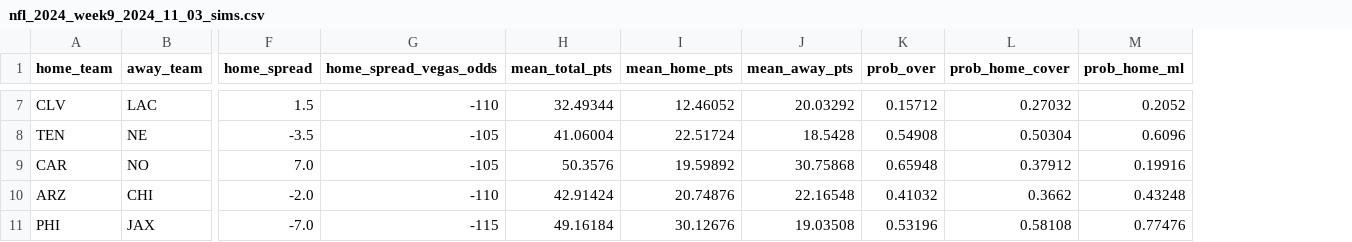
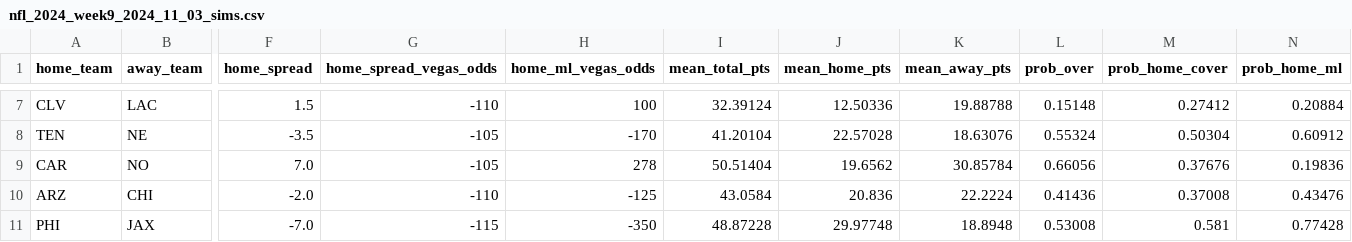
Before and after one commit to dflemin3/turf, a CSV file: seasons/nfl_2024_week9/nfl_2024_week9_2024_11_03_sims.csv, drawn as a sheet; only a part is shown, gaps mark what is left out; addresses are those after the commit; the diff covers the shown part only; the diff names each change by its address in the sheet, - before the commit and + after, or states it on an @@ line.

```diff
--- a/seasons/nfl_2024_week9/nfl_2024_week9_2024_11_03_sims.csv
+++ b/seasons/nfl_2024_week9/nfl_2024_week9_2024_11_03_sims.csv
+column H (home_ml_vegas_odds), rows 7-11: 100 | -170 | 278 | -125 | -350
-I7 (mean_total_pts): 32.49344
+I7 (mean_total_pts): 32.39124
-J7 (mean_home_pts): 12.46052
+J7 (mean_home_pts): 12.50336
-K7 (mean_away_pts): 20.03292
+K7 (mean_away_pts): 19.88788
-L7 (prob_over): 0.15712
+L7 (prob_over): 0.15148
-M7 (prob_home_cover): 0.27032
+M7 (prob_home_cover): 0.27412
-N7 (prob_home_ml): 0.2052
+N7 (prob_home_ml): 0.20884
-I8 (mean_total_pts): 41.06004
+I8 (mean_total_pts): 41.20104
-J8 (mean_home_pts): 22.51724
+J8 (mean_home_pts): 22.57028
-K8 (mean_away_pts): 18.5428
+K8 (mean_away_pts): 18.63076
-L8 (prob_over): 0.54908
+L8 (prob_over): 0.55324
-N8 (prob_home_ml): 0.6096
+N8 (prob_home_ml): 0.60912
-I9 (mean_total_pts): 50.3576
+I9 (mean_total_pts): 50.51404
-J9 (mean_home_pts): 19.59892
+J9 (mean_home_pts): 19.6562
-K9 (mean_away_pts): 30.75868
+K9 (mean_away_pts): 30.85784
-L9 (prob_over): 0.65948
+L9 (prob_over): 0.66056
-M9 (prob_home_cover): 0.37912
+M9 (prob_home_cover): 0.37676
-N9 (prob_home_ml): 0.19916
+N9 (prob_home_ml): 0.19836
-I10 (mean_total_pts): 42.91424
+I10 (mean_total_pts): 43.0584
-J10 (mean_home_pts): 20.74876
+J10 (mean_home_pts): 20.836
-K10 (mean_away_pts): 22.16548
+K10 (mean_away_pts): 22.2224
-L10 (prob_over): 0.41032
+L10 (prob_over): 0.41436
-M10 (prob_home_cover): 0.3662
+M10 (prob_home_cover): 0.37008
-N10 (prob_home_ml): 0.43248
+N10 (prob_home_ml): 0.43476
-I11 (mean_total_pts): 49.16184
+I11 (mean_total_pts): 48.87228
-J11 (mean_home_pts): 30.12676
+J11 (mean_home_pts): 29.97748
-K11 (mean_away_pts): 19.03508
+K11 (mean_away_pts): 18.8948
-L11 (prob_over): 0.53196
+L11 (prob_over): 0.53008
-M11 (prob_home_cover): 0.58108
+M11 (prob_home_cover): 0.581
-N11 (prob_home_ml): 0.77476
+N11 (prob_home_ml): 0.77428
```
Also changed, not shown: 41 edited cells elsewhere in this file, 2 other files.
